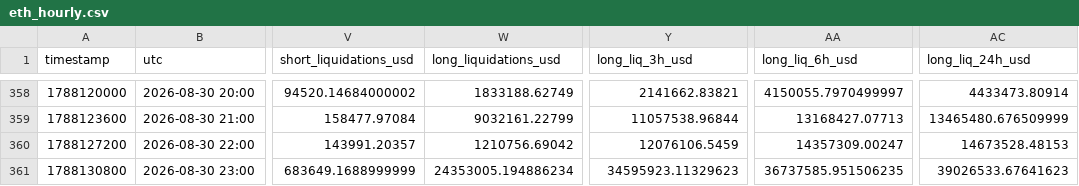
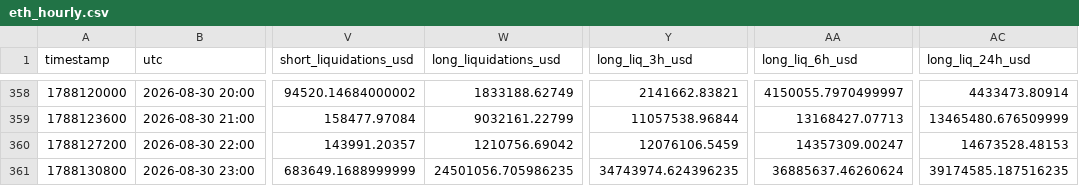
Before and after one commit to aakolodezh-eng/eth-squeeze-watch, a CSV file: eth_hourly.csv, drawn as a sheet; only a part is shown, gaps mark what is left out; the diff names each change by its address in the sheet, - before the commit and + after, or states it on an @@ line.

```diff
--- a/eth_hourly.csv
+++ b/eth_hourly.csv
-W361 (long_liquidations_usd): 24353005.194886234
+W361 (long_liquidations_usd): 24501056.705986235
-Y361 (long_liq_3h_usd): 34595923.11329623
+Y361 (long_liq_3h_usd): 34743974.624396235
-AA361 (long_liq_6h_usd): 36737585.951506235
+AA361 (long_liq_6h_usd): 36885637.46260624
-AC361 (long_liq_24h_usd): 39026533.67641623
+AC361 (long_liq_24h_usd): 39174585.187516235
```
